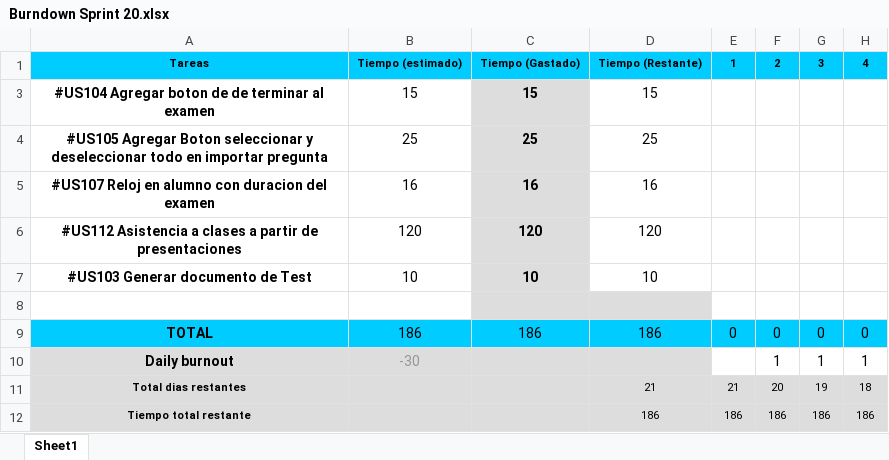
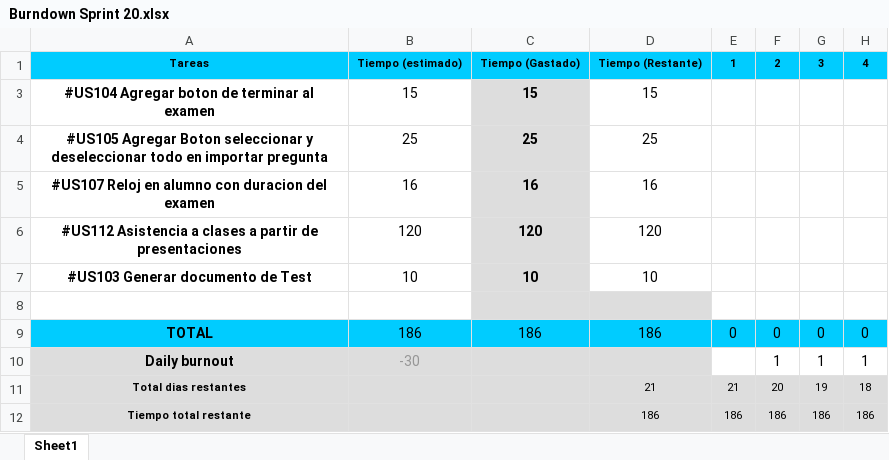
Before and after one commit to EntropyTeam/entropy-pf, an Excel workbook: proyecto/iteraciones/sprint-20/Burndown Sprint 20.xlsx, sheet Sheet1, drawn as a sheet; only a part is shown; values as stored, in another font and other column widths than the file's, no borders; charts and pictures and conditional formats not drawn; the diff names each change by its address in the sheet, - before the commit and + after, or states it on an @@ line.

```diff
--- a/proyecto/iteraciones/sprint-20/Burndown Sprint 20.xlsx (sheet Sheet1)
+++ b/proyecto/iteraciones/sprint-20/Burndown Sprint 20.xlsx (sheet Sheet1)
-A3: #US104 Agregar boton de de terminar al examen
+A3: #US104 Agregar boton de terminar al examen
```
Also changed, not shown: charts or pictures, proyecto/iteraciones/Product BackLog.xlsx, 12 other files.
